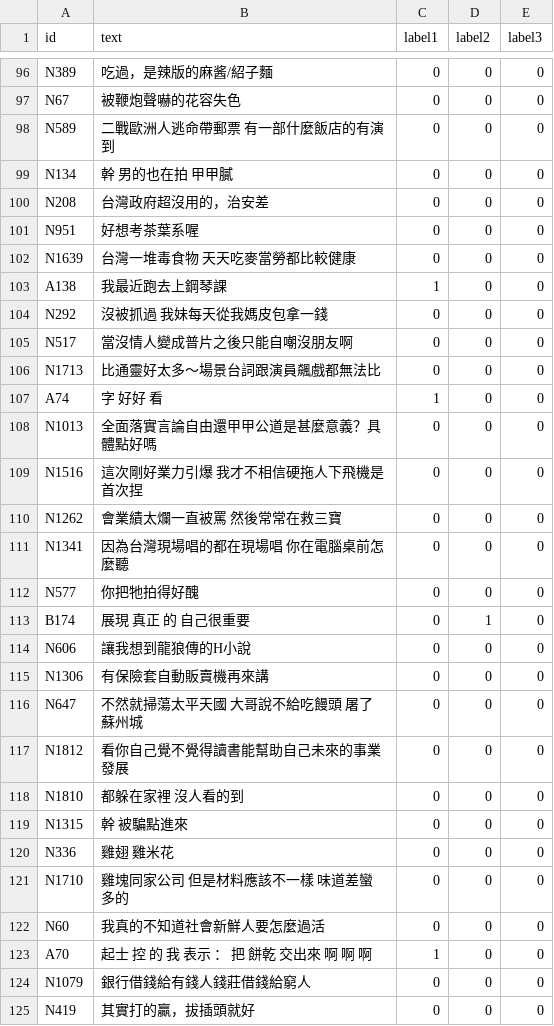
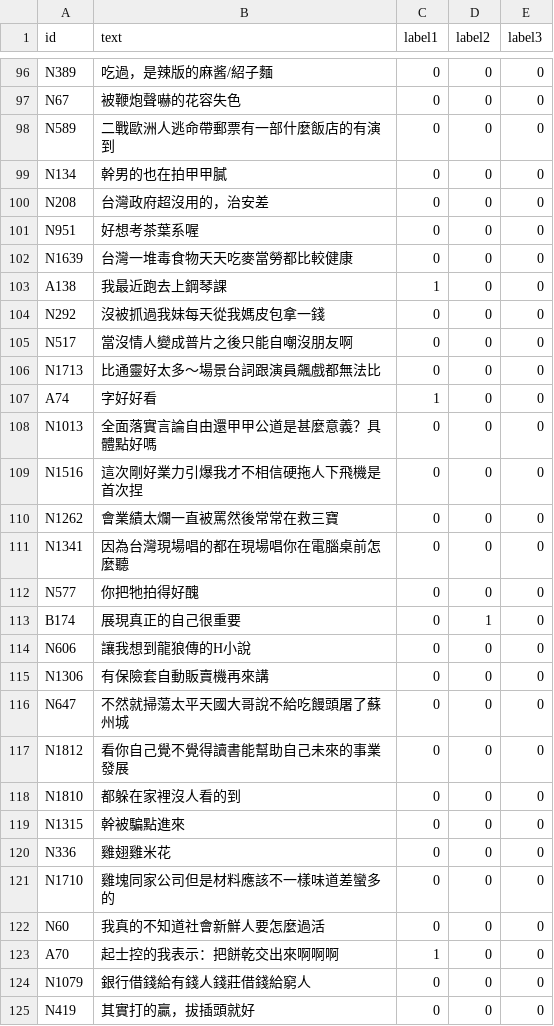
Before and after one commit to ttpss930141011/Project, a CSV file: sample/data/valid.csv, drawn as a sheet; only a part is shown, gaps mark what is left out; the diff covers the shown part only.

```diff
--- a/sample/data/valid.csv
+++ b/sample/data/valid.csv
@@ -97,28 +97,28 @@ N389,吃過，是辣版的麻酱/紹子麵,0,0,0
 N67,被鞭炮聲嚇的花容失色,0,0,0
-N589,二戰歐洲人逃命帶郵票 有一部什麼飯店的有演到,0,0,0
-N134,幹 男的也在拍 甲甲膩,0,0,0
+N589,二戰歐洲人逃命帶郵票有一部什麼飯店的有演到,0,0,0
+N134,幹男的也在拍甲甲膩,0,0,0
 N208,台灣政府超沒用的，治安差,0,0,0
 N951,好想考茶葉系喔,0,0,0
-N1639,台灣一堆毒食物 天天吃麥當勞都比較健康,0,0,0
+N1639,台灣一堆毒食物天天吃麥當勞都比較健康,0,0,0
 A138,我最近跑去上鋼琴課,1,0,0
-N292,沒被抓過 我妹每天從我媽皮包拿一錢,0,0,0
+N292,沒被抓過我妹每天從我媽皮包拿一錢,0,0,0
 N517,當沒情人變成普片之後只能自嘲沒朋友啊,0,0,0
 N1713,比通靈好太多～場景台詞跟演員飆戲都無法比,0,0,0
-A74,字 好好 看 ,1,0,0
+A74,字好好看,1,0,0
 N1013,全面落實言論自由還甲甲公道是甚麼意義？具體點好嗎,0,0,0
-N1516,這次剛好業力引爆 我才不相信硬拖人下飛機是首次捏,0,0,0
-N1262,會業績太爛一直被罵 然後常常在救三寶,0,0,0
-N1341,因為台灣現場唱的都在現場唱 你在電腦桌前怎麼聽,0,0,0
+N1516,這次剛好業力引爆我才不相信硬拖人下飛機是首次捏,0,0,0
+N1262,會業績太爛一直被罵然後常常在救三寶,0,0,0
+N1341,因為台灣現場唱的都在現場唱你在電腦桌前怎麼聽,0,0,0
 N577,你把牠拍得好醜,0,0,0
-B174,展現 真正 的 自己很重要,0,1,0
+B174,展現真正的自己很重要,0,1,0
 N606,讓我想到龍狼傳的H小說,0,0,0
 N1306,有保險套自動販賣機再來講,0,0,0
-N647,不然就掃蕩太平天國 大哥說不給吃饅頭 屠了蘇州城,0,0,0
+N647,不然就掃蕩太平天國大哥說不給吃饅頭屠了蘇州城,0,0,0
 N1812,看你自己覺不覺得讀書能幫助自己未來的事業發展,0,0,0
-N1810,都躲在家裡 沒人看的到,0,0,0
-N1315,幹 被騙點進來,0,0,0
-N336,雞翅 雞米花,0,0,0
-N1710,雞塊同家公司 但是材料應該不一樣 味道差蠻多的,0,0,0
+N1810,都躲在家裡沒人看的到,0,0,0
+N1315,幹被騙點進來,0,0,0
+N336,雞翅雞米花,0,0,0
+N1710,雞塊同家公司但是材料應該不一樣味道差蠻多的,0,0,0
 N60,我真的不知道社會新鮮人要怎麼過活,0,0,0
-A70,起士 控 的 我 表示 ： 把 餅乾 交出來 啊 啊 啊 ,1,0,0
+A70,起士控的我表示：把餅乾交出來啊啊啊,1,0,0
 N1079,銀行借錢給有錢人錢莊借錢給窮人,0,0,0
```
Also changed, not shown: 70 edited cells elsewhere in this file, sample/data/test.csv, sample/data/train.csv.
